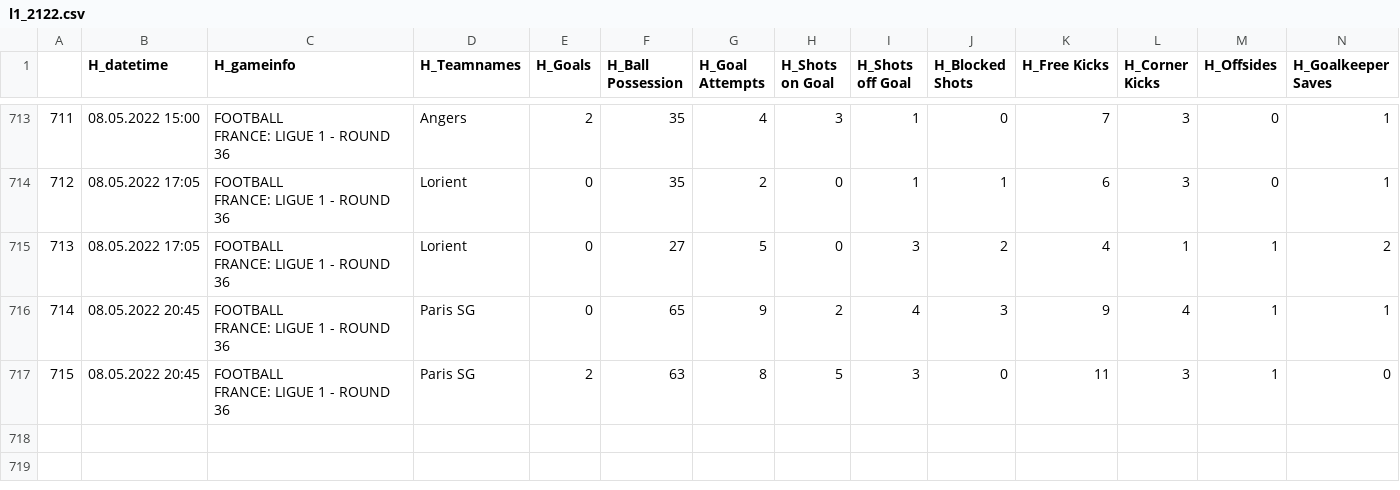
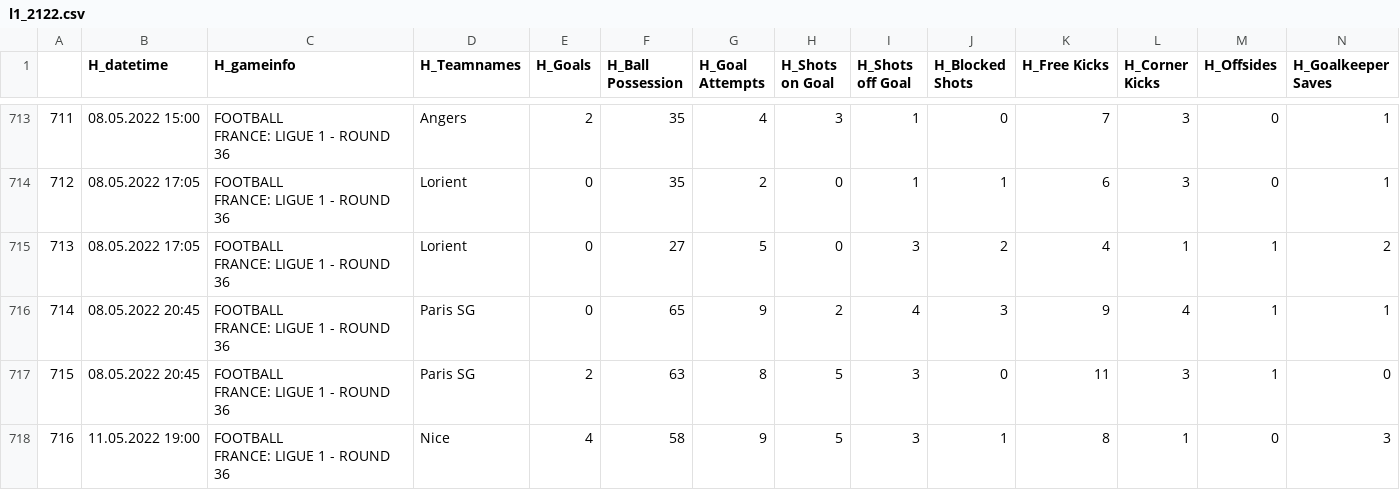
Before and after one commit to mgebele/football_stats, a CSV file: htdatan/l1_2122.csv, drawn as a sheet; only a part is shown, gaps mark what is left out; rows hold the shown columns only; ↵ is a line break in a cell; the diff names each change by its address in the sheet, - before the commit and + after, or states it on an @@ line.

Commit message:
new game update htdatan 2022-08-03

```diff
--- a/htdatan/l1_2122.csv
+++ b/htdatan/l1_2122.csv
+row 718: 716 | 11.05.2022 19:00 | FOOTBALL ↵ FRANCE: LIGUE 1 - ROUND 36 | Nice | 4 | 58 | 9 | 5 | 3 | 1 | 8 | 1 | 0 | 3
```
